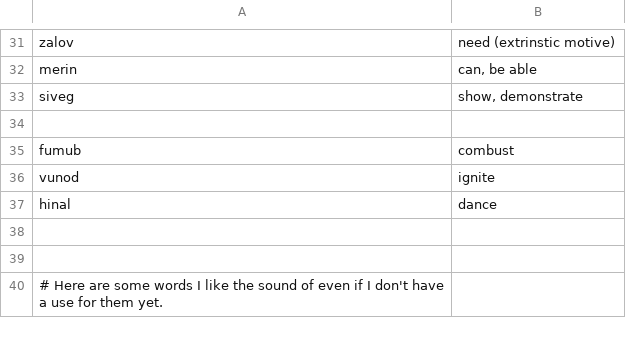
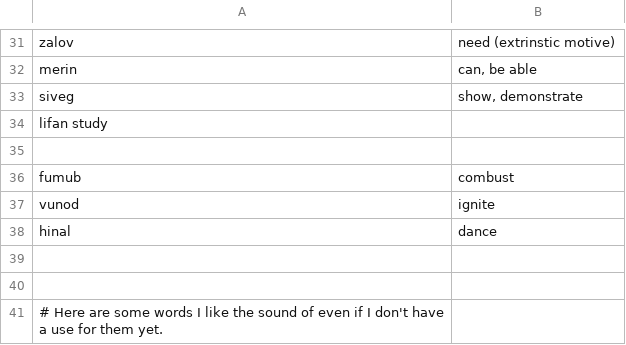
Before and after one commit to rngesus-wept/puflantu, a TSV file: root_verbs.tsv, drawn as a sheet; only a part is shown, gaps mark what is left out.

Commit message:
Update root_verbs.tsv

```diff
--- a/root_verbs.tsv
+++ b/root_verbs.tsv
@@ -33,2 +33,3 @@ merin	can, be able
 siveg	show, demonstrate
+lifan study
 
```
